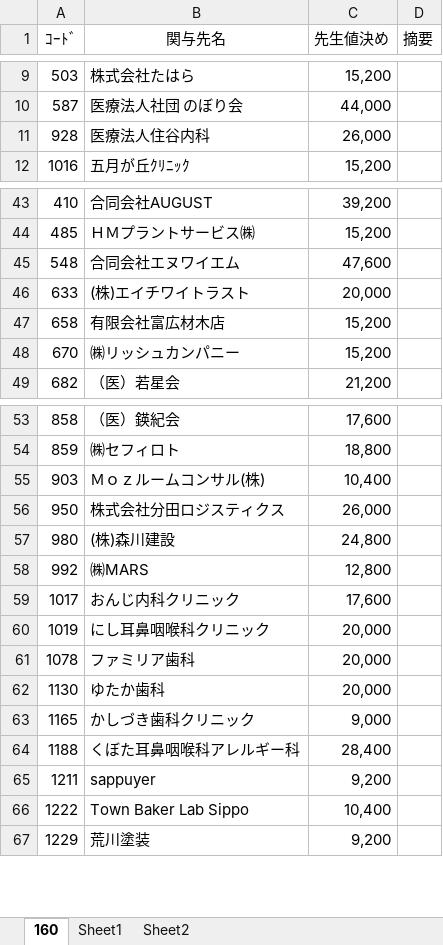
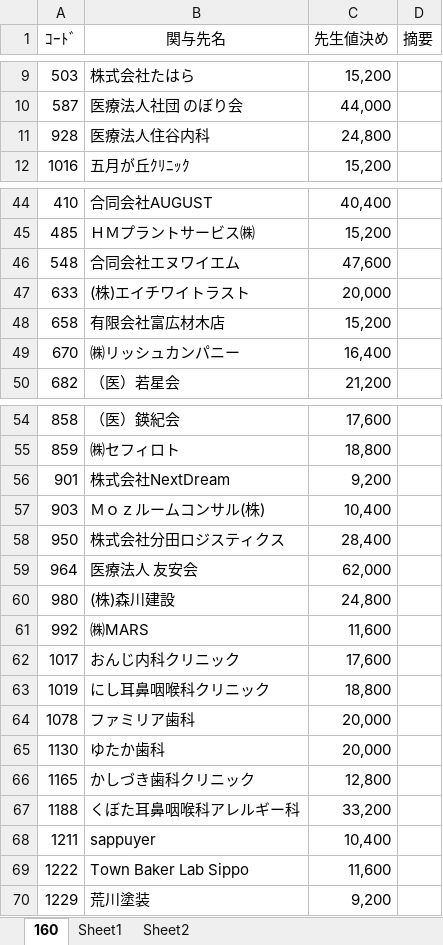
Before and after one commit to hasegawakaikeirpa/RPAScript, an Excel workbook: RPAPhoto/TKC_SeikyuuNyuuryoku/Log/222.xlsx, sheet 160, drawn as a sheet; only a part is shown, gaps mark what is left out; values as stored, in another font and other column widths than the file's, no borders; conditional formats not drawn; addresses are those after the commit; the diff covers the shown part only; the diff names each change by its address in the sheet, - before the commit and + after, or states it on an @@ line.

```diff
--- a/RPAPhoto/TKC_SeikyuuNyuuryoku/Log/222.xlsx (sheet 160)
+++ b/RPAPhoto/TKC_SeikyuuNyuuryoku/Log/222.xlsx (sheet 160)
-C11 (先生値決め): 26,000
+C11 (先生値決め): 24,800
-C44 (先生値決め): 39,200
+C44 (先生値決め): 40,400
-C49 (先生値決め): 15,200
+C49 (先生値決め): 16,400
+row 56: 901 | 株式会社NextDream | 9,200
-C58 (先生値決め): 26,000
+C58 (先生値決め): 28,400
+row 59: 964 | 医療法人 友安会 | 62,000
-C61 (先生値決め): 12,800
+C61 (先生値決め): 11,600
-C63 (先生値決め): 20,000
+C63 (先生値決め): 18,800
-C66 (先生値決め): 9,000
+C66 (先生値決め): 12,800
-C67 (先生値決め): 28,400
+C67 (先生値決め): 33,200
-C68 (先生値決め): 9,200
+C68 (先生値決め): 10,400
-C69 (先生値決め): 10,400
+C69 (先生値決め): 11,600
```
Also changed, not shown: 1 added row and 23 edited cells elsewhere in this sheet, 3 other files.
